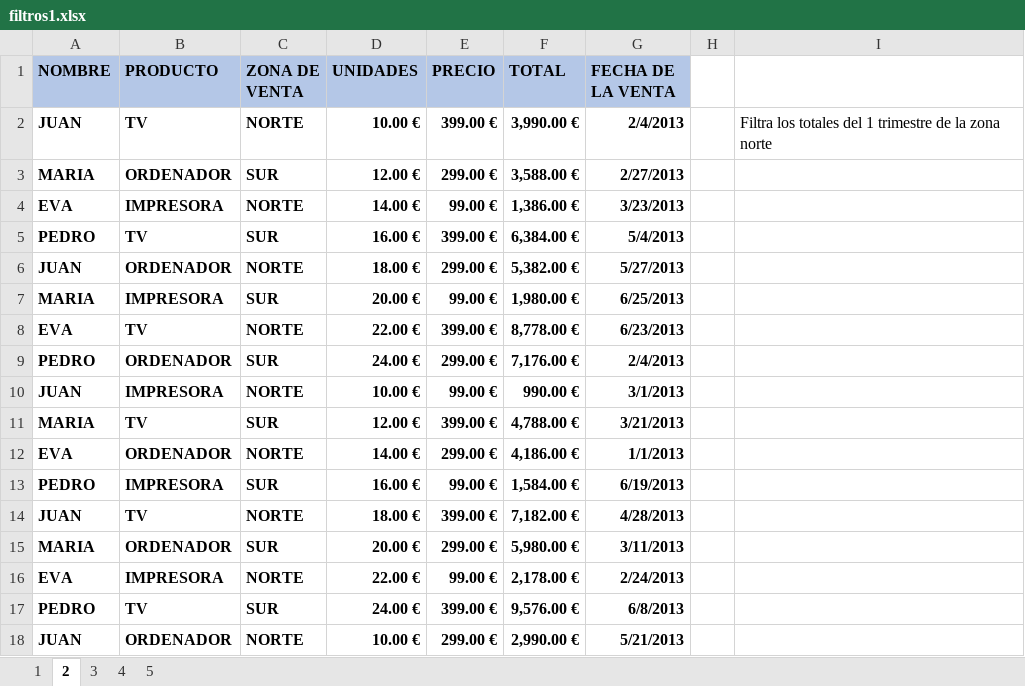
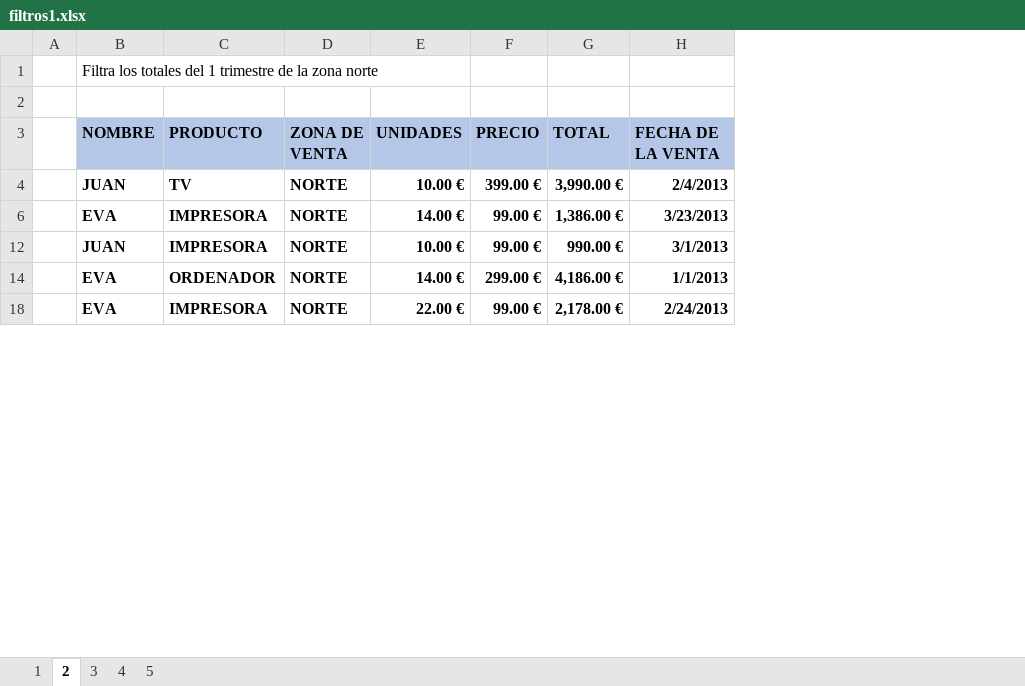
Before and after one commit to lz20r/DAW, an Excel workbook: asignaturas/BI/EXCEL/Lunes 12 octubre/filtros1.xlsx, sheet 2, drawn as a sheet; only a part is shown; values as stored, in another font and other column widths than the file's, no borders; removed rows and columns are numbered as before the commit, all else as after; the diff covers the shown part only; the diff names each change by its address in the sheet, - before the commit and + after, or states it on an @@ line.

```diff
--- a/asignaturas/BI/EXCEL/Lunes 12 octubre/filtros1.xlsx (sheet 2)
+++ b/asignaturas/BI/EXCEL/Lunes 12 octubre/filtros1.xlsx (sheet 2)
+column A, empty
-column H, empty
-column I, row 2: Filtra los totales del 1 trimestre de la zona norte
+row 1:  | Filtra los totales del 1 trimestre de la zona norte
+row 2: (empty)
@@ row 3 hidden: MARIA | ORDENADOR | SUR | 12.00 € | 299.00 € | 3,588.00 € | 2/27/2013 @@
@@ row 5 hidden: PEDRO | TV | SUR | 16.00 € | 399.00 € | 6,384.00 € | 5/4/2013 @@
@@ row 6 hidden: JUAN | ORDENADOR | NORTE | 18.00 € | 299.00 € | 5,382.00 € | 5/27/2013 @@
@@ row 7 hidden: MARIA | IMPRESORA | SUR | 20.00 € | 99.00 € | 1,980.00 € | 6/25/2013 @@
@@ row 8 hidden: EVA | TV | NORTE | 22.00 € | 399.00 € | 8,778.00 € | 6/23/2013 @@
@@ row 9 hidden: PEDRO | ORDENADOR | SUR | 24.00 € | 299.00 € | 7,176.00 € | 2/4/2013 @@
@@ row 11 hidden: MARIA | TV | SUR | 12.00 € | 399.00 € | 4,788.00 € | 3/21/2013 @@
@@ row 13 hidden: PEDRO | IMPRESORA | SUR | 16.00 € | 99.00 € | 1,584.00 € | 6/19/2013 @@
@@ row 14 hidden: JUAN | TV | NORTE | 18.00 € | 399.00 € | 7,182.00 € | 4/28/2013 @@
@@ row 15 hidden: MARIA | ORDENADOR | SUR | 20.00 € | 299.00 € | 5,980.00 € | 3/11/2013 @@
@@ row 17 hidden: PEDRO | TV | SUR | 24.00 € | 399.00 € | 9,576.00 € | 6/8/2013 @@
@@ row 18 hidden: JUAN | ORDENADOR | NORTE | 10.00 € | 299.00 € | 2,990.00 € | 5/21/2013 @@
```
Also changed, not shown: 14 hidden or unhidden rows elsewhere in this sheet, sheet 1, sheet 3, sheet 4, sheet 5, formulas that keep their value, 29 other files.
